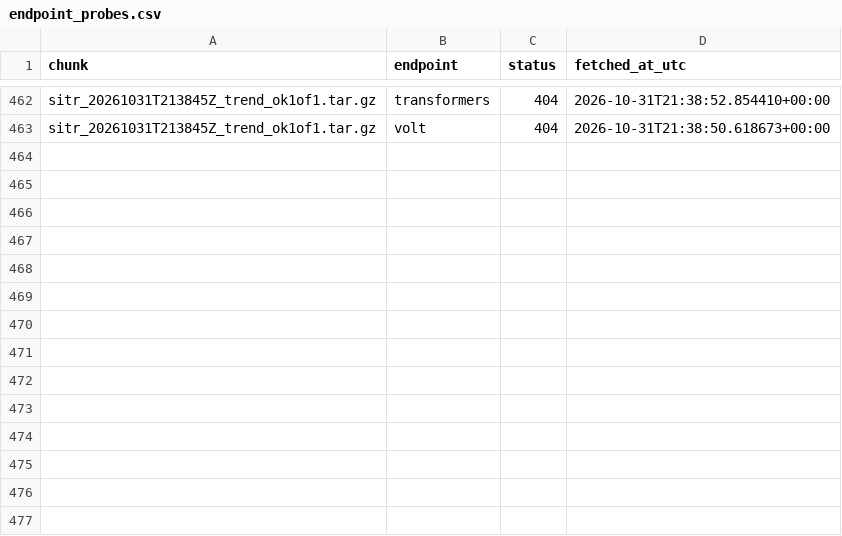
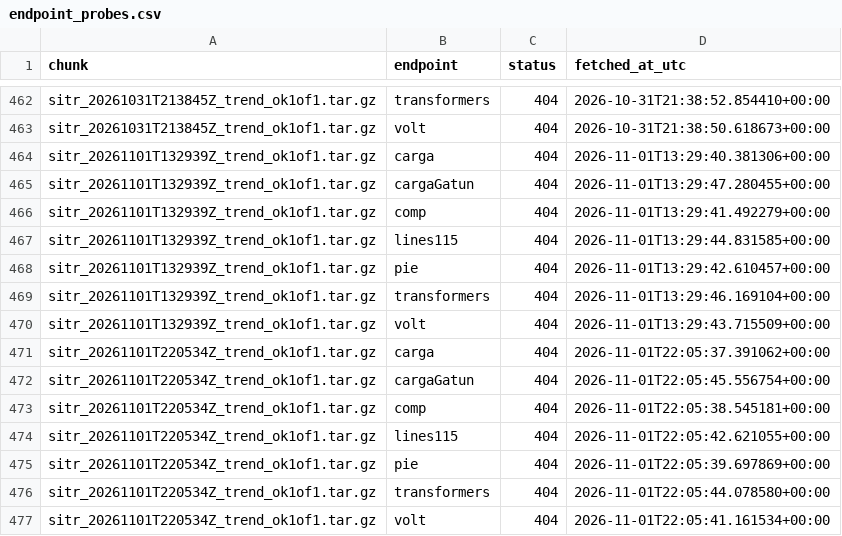
Before and after one commit to amaya507/sitr-panama-archive, a CSV file: data/manifest/endpoint_probes.csv, drawn as a sheet; only a part is shown, gaps mark what is left out; the diff names each change by its address in the sheet, - before the commit and + after, or states it on an @@ line.

```diff
--- a/data/manifest/endpoint_probes.csv
+++ b/data/manifest/endpoint_probes.csv
+row 464: sitr_20261101T132939Z_trend_ok1of1.tar.gz | carga | 404 | 2026-11-01T13:29:40.381306+00:00
+row 465: sitr_20261101T132939Z_trend_ok1of1.tar.gz | cargaGatun | 404 | 2026-11-01T13:29:47.280455+00:00
+row 466: sitr_20261101T132939Z_trend_ok1of1.tar.gz | comp | 404 | 2026-11-01T13:29:41.492279+00:00
+row 467: sitr_20261101T132939Z_trend_ok1of1.tar.gz | lines115 | 404 | 2026-11-01T13:29:44.831585+00:00
+row 468: sitr_20261101T132939Z_trend_ok1of1.tar.gz | pie | 404 | 2026-11-01T13:29:42.610457+00:00
+row 469: sitr_20261101T132939Z_trend_ok1of1.tar.gz | transformers | 404 | 2026-11-01T13:29:46.169104+00:00
+row 470: sitr_20261101T132939Z_trend_ok1of1.tar.gz | volt | 404 | 2026-11-01T13:29:43.715509+00:00
+row 471: sitr_20261101T220534Z_trend_ok1of1.tar.gz | carga | 404 | 2026-11-01T22:05:37.391062+00:00
+row 472: sitr_20261101T220534Z_trend_ok1of1.tar.gz | cargaGatun | 404 | 2026-11-01T22:05:45.556754+00:00
+row 473: sitr_20261101T220534Z_trend_ok1of1.tar.gz | comp | 404 | 2026-11-01T22:05:38.545181+00:00
+row 474: sitr_20261101T220534Z_trend_ok1of1.tar.gz | lines115 | 404 | 2026-11-01T22:05:42.621055+00:00
+row 475: sitr_20261101T220534Z_trend_ok1of1.tar.gz | pie | 404 | 2026-11-01T22:05:39.697869+00:00
+row 476: sitr_20261101T220534Z_trend_ok1of1.tar.gz | transformers | 404 | 2026-11-01T22:05:44.078580+00:00
+row 477: sitr_20261101T220534Z_trend_ok1of1.tar.gz | volt | 404 | 2026-11-01T22:05:41.161534+00:00
```
Also changed, not shown: data/manifest/snapshot_cadence.csv, 22 other files.
